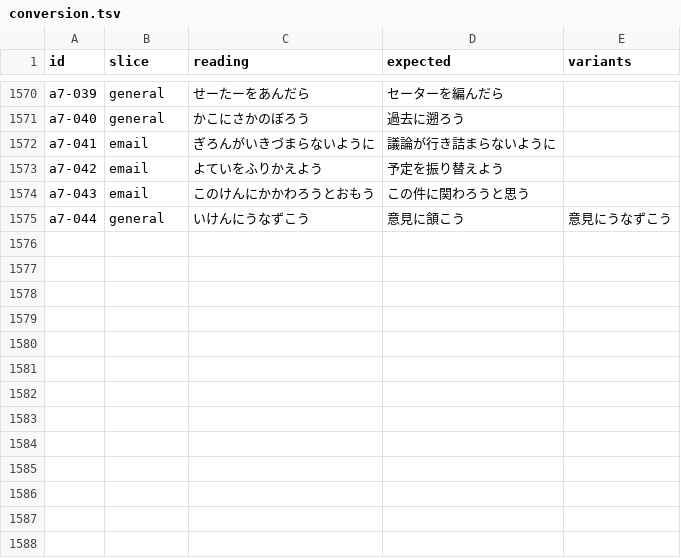
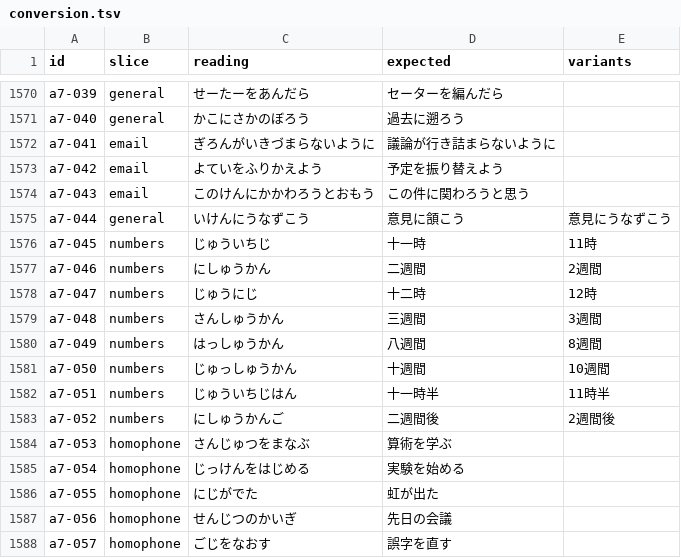
Before and after one commit to tsuyoshi-otake/sakura-input, a TSV file: corpus/accuracy/conversion.tsv, drawn as a sheet; only a part is shown, gaps mark what is left out; the diff names each change by its address in the sheet, - before the commit and + after, or states it on an @@ line.

```diff
--- a/corpus/accuracy/conversion.tsv
+++ b/corpus/accuracy/conversion.tsv
+row 1576: a7-045 | numbers | じゅういちじ | 十一時 | 11時
+row 1577: a7-046 | numbers | にしゅうかん | 二週間 | 2週間
+row 1578: a7-047 | numbers | じゅうにじ | 十二時 | 12時
+row 1579: a7-048 | numbers | さんしゅうかん | 三週間 | 3週間
+row 1580: a7-049 | numbers | はっしゅうかん | 八週間 | 8週間
+row 1581: a7-050 | numbers | じゅっしゅうかん | 十週間 | 10週間
+row 1582: a7-051 | numbers | じゅういちじはん | 十一時半 | 11時半
+row 1583: a7-052 | numbers | にしゅうかんご | 二週間後 | 2週間後
+row 1584: a7-053 | homophone | さんじゅつをまなぶ | 算術を学ぶ
+row 1585: a7-054 | homophone | じっけんをはじめる | 実験を始める
+row 1586: a7-055 | homophone | にじがでた | 虹が出た
+row 1587: a7-056 | homophone | せんじつのかいぎ | 先日の会議
+row 1588: a7-057 | homophone | ごじをなおす | 誤字を直す
```
Also changed, not shown: corpus/accuracy/conversion.snapshot.tsv, corpus/accuracy/floors.tsv, 7 other files.
